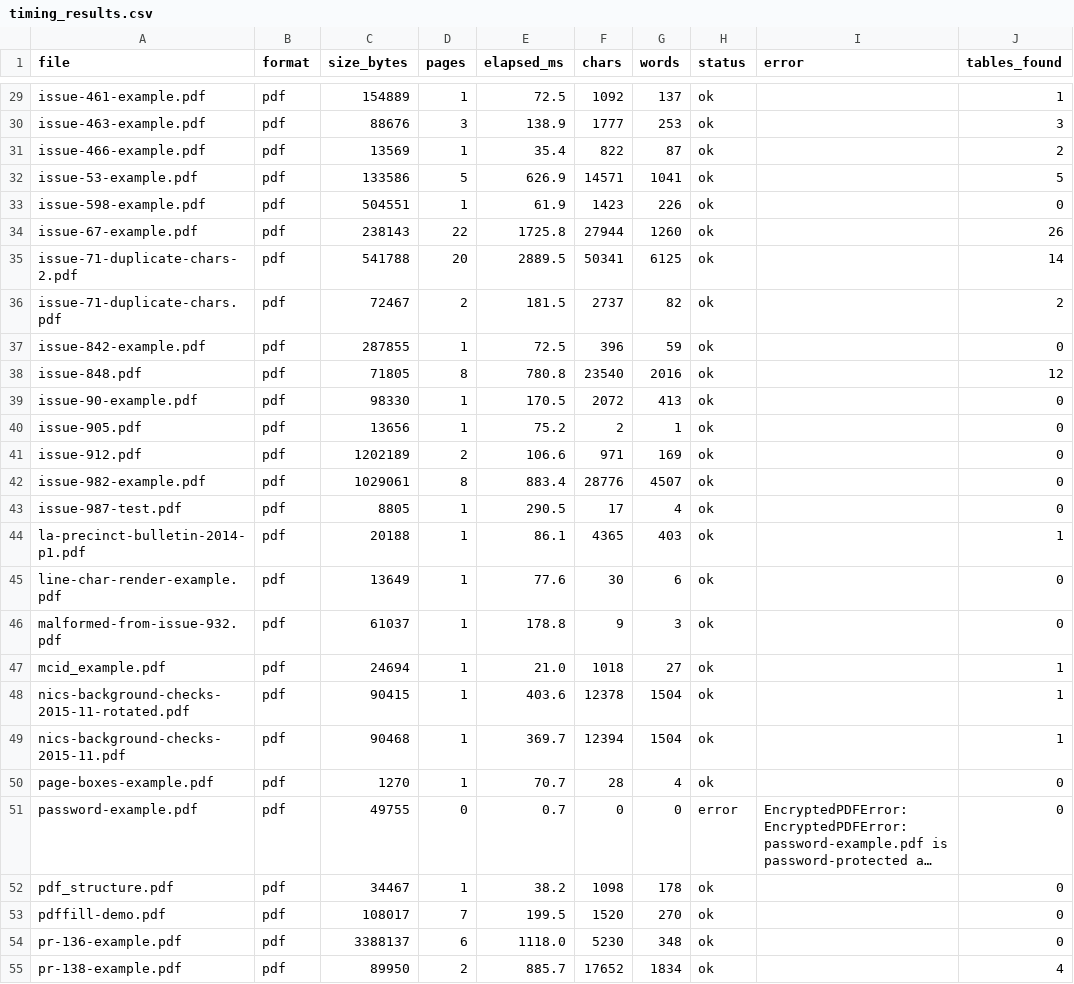
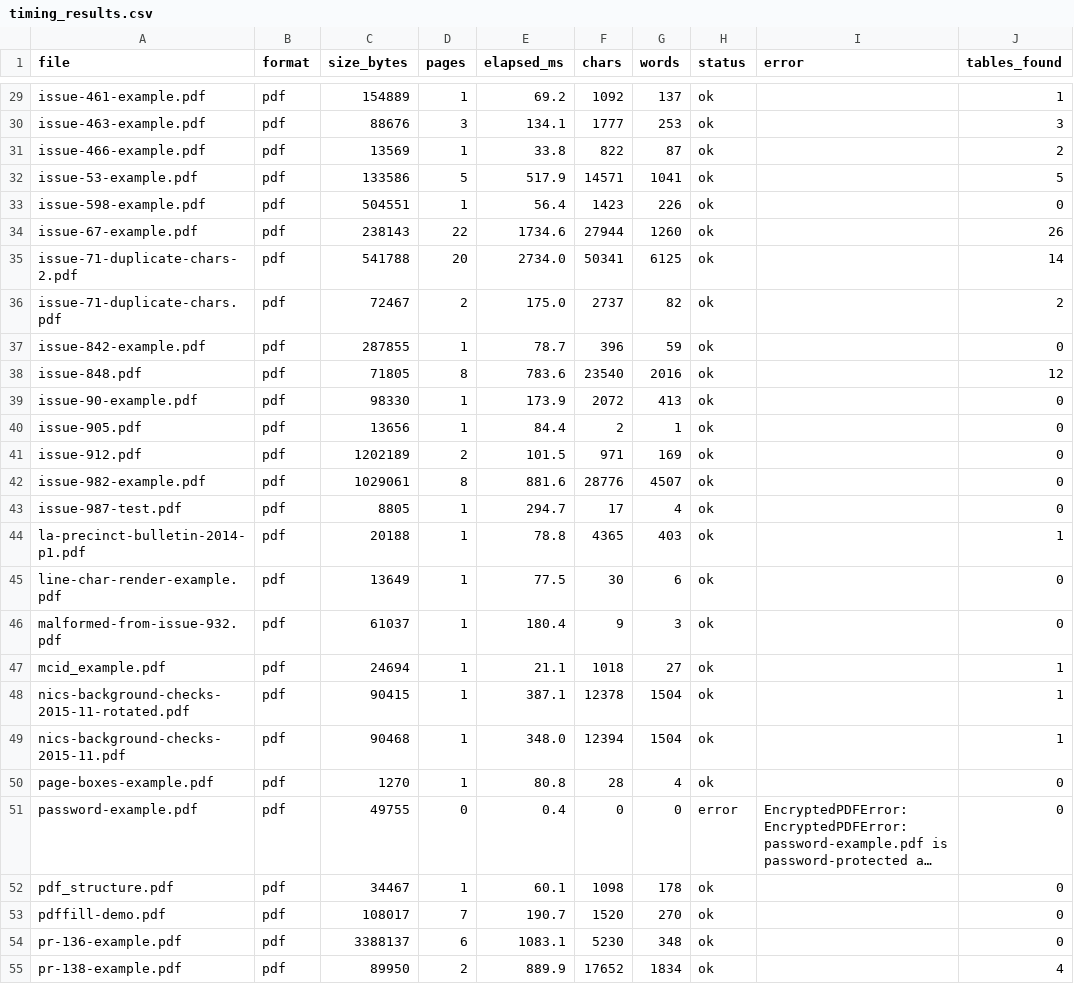
Before and after one commit to SahilKhutey/AEGIS-DocIntel, a CSV file: production/benchmark-dataset-real/timing_results.csv, drawn as a sheet; only a part is shown, gaps mark what is left out; long unchanged cells end in …; the diff covers the shown part only; the diff names each change by its address in the sheet, - before the commit and + after, or states it on an @@ line.

```diff
--- a/production/benchmark-dataset-real/timing_results.csv
+++ b/production/benchmark-dataset-real/timing_results.csv
-E29 (elapsed_ms): 72.5
+E29 (elapsed_ms): 69.2
-E30 (elapsed_ms): 138.9
+E30 (elapsed_ms): 134.1
-E31 (elapsed_ms): 35.4
+E31 (elapsed_ms): 33.8
-E32 (elapsed_ms): 626.9
+E32 (elapsed_ms): 517.9
-E33 (elapsed_ms): 61.9
+E33 (elapsed_ms): 56.4
-E34 (elapsed_ms): 1725.8
+E34 (elapsed_ms): 1734.6
-E35 (elapsed_ms): 2889.5
+E35 (elapsed_ms): 2734.0
-E36 (elapsed_ms): 181.5
+E36 (elapsed_ms): 175.0
-E37 (elapsed_ms): 72.5
+E37 (elapsed_ms): 78.7
-E38 (elapsed_ms): 780.8
+E38 (elapsed_ms): 783.6
-E39 (elapsed_ms): 170.5
+E39 (elapsed_ms): 173.9
-E40 (elapsed_ms): 75.2
+E40 (elapsed_ms): 84.4
-E41 (elapsed_ms): 106.6
+E41 (elapsed_ms): 101.5
-E42 (elapsed_ms): 883.4
+E42 (elapsed_ms): 881.6
-E43 (elapsed_ms): 290.5
+E43 (elapsed_ms): 294.7
-E44 (elapsed_ms): 86.1
+E44 (elapsed_ms): 78.8
-E45 (elapsed_ms): 77.6
+E45 (elapsed_ms): 77.5
-E46 (elapsed_ms): 178.8
+E46 (elapsed_ms): 180.4
-E47 (elapsed_ms): 21.0
+E47 (elapsed_ms): 21.1
-E48 (elapsed_ms): 403.6
+E48 (elapsed_ms): 387.1
-E49 (elapsed_ms): 369.7
+E49 (elapsed_ms): 348.0
-E50 (elapsed_ms): 70.7
+E50 (elapsed_ms): 80.8
-E51 (elapsed_ms): 0.7
+E51 (elapsed_ms): 0.4
-E52 (elapsed_ms): 38.2
+E52 (elapsed_ms): 60.1
-E53 (elapsed_ms): 199.5
+E53 (elapsed_ms): 190.7
-E54 (elapsed_ms): 1118.0
+E54 (elapsed_ms): 1083.1
-E55 (elapsed_ms): 885.7
+E55 (elapsed_ms): 889.9
```
Also changed, not shown: 35 edited cells elsewhere in this file, 7 other files.
